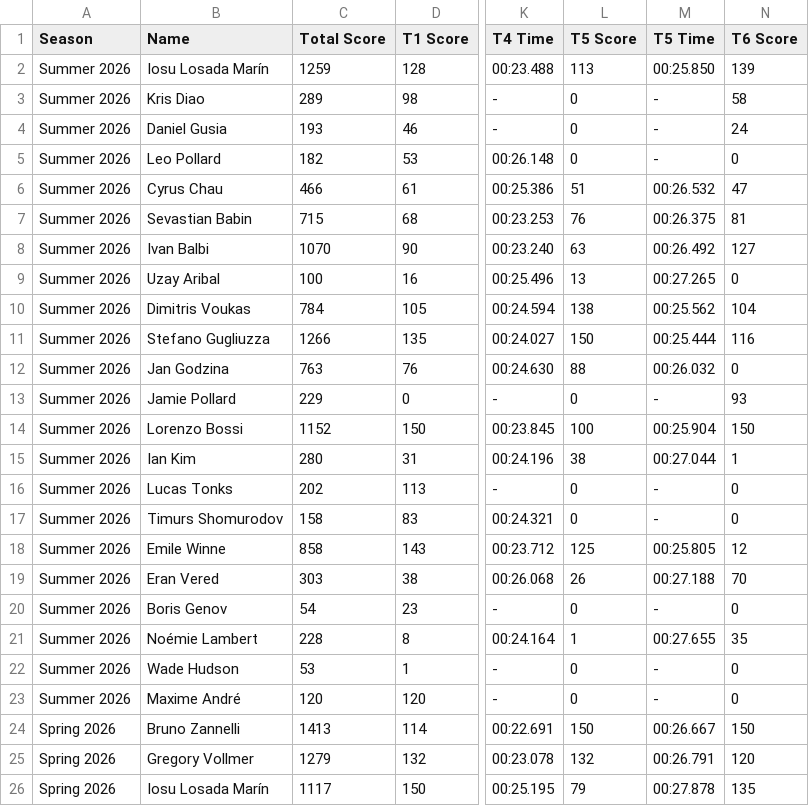
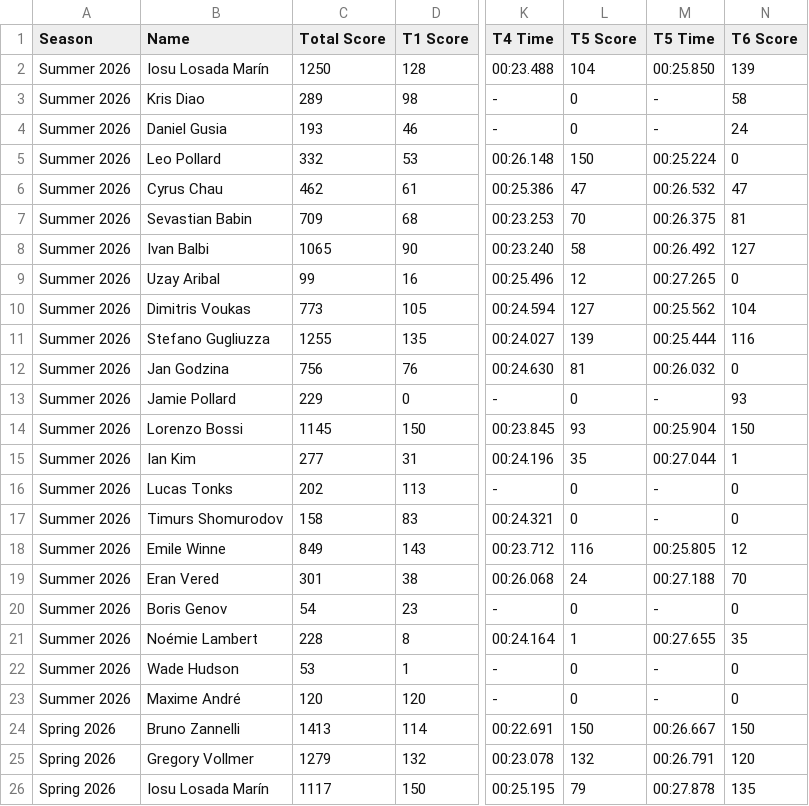
Before and after one commit to MrAtkin/BSN_trackmania_leaderboard, a CSV file: student_stats.csv, drawn as a sheet; only a part is shown, gaps mark what is left out; the diff names each change by its address in the sheet, - before the commit and + after, or states it on an @@ line.

```diff
--- a/student_stats.csv
+++ b/student_stats.csv
-C2 (Total Score): 1259
+C2 (Total Score): 1250
-L2 (T5 Score): 113
+L2 (T5 Score): 104
-C5 (Total Score): 182
+C5 (Total Score): 332
-L5 (T5 Score): 0
+L5 (T5 Score): 150
-M5 (T5 Time): -
+M5 (T5 Time): 00:25.224
-C6 (Total Score): 466
+C6 (Total Score): 462
-L6 (T5 Score): 51
+L6 (T5 Score): 47
-C7 (Total Score): 715
+C7 (Total Score): 709
-L7 (T5 Score): 76
+L7 (T5 Score): 70
-C8 (Total Score): 1070
+C8 (Total Score): 1065
-L8 (T5 Score): 63
+L8 (T5 Score): 58
-C9 (Total Score): 100
+C9 (Total Score): 99
-L9 (T5 Score): 13
+L9 (T5 Score): 12
-C10 (Total Score): 784
+C10 (Total Score): 773
-L10 (T5 Score): 138
+L10 (T5 Score): 127
-C11 (Total Score): 1266
+C11 (Total Score): 1255
-L11 (T5 Score): 150
+L11 (T5 Score): 139
-C12 (Total Score): 763
+C12 (Total Score): 756
-L12 (T5 Score): 88
+L12 (T5 Score): 81
-C14 (Total Score): 1152
+C14 (Total Score): 1145
-L14 (T5 Score): 100
+L14 (T5 Score): 93
-C15 (Total Score): 280
+C15 (Total Score): 277
-L15 (T5 Score): 38
+L15 (T5 Score): 35
-C18 (Total Score): 858
+C18 (Total Score): 849
-L18 (T5 Score): 125
+L18 (T5 Score): 116
-C19 (Total Score): 303
+C19 (Total Score): 301
-L19 (T5 Score): 26
+L19 (T5 Score): 24
```
Also changed, not shown: 1 other file.
